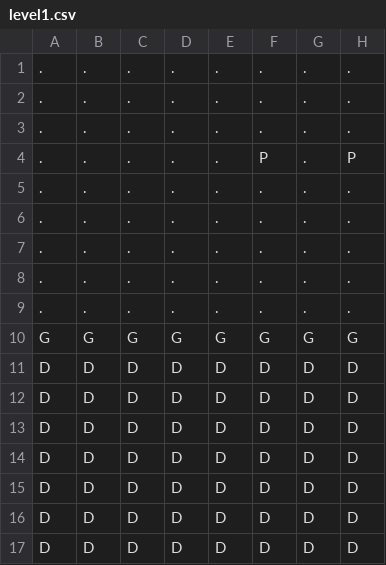
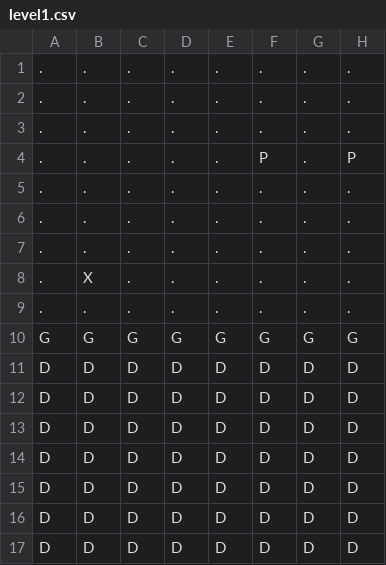
Before and after one commit to ItzRay23/Project, a CSV file: levels/level1.csv, drawn as a sheet; only a part is shown; the diff names each change by its address in the sheet, - before the commit and + after, or states it on an @@ line.

```diff
--- a/levels/level1.csv
+++ b/levels/level1.csv
-B8: .
+B8: X
```
Also changed, not shown: levels/level2.csv, levels/level3.csv, 4 other files.
